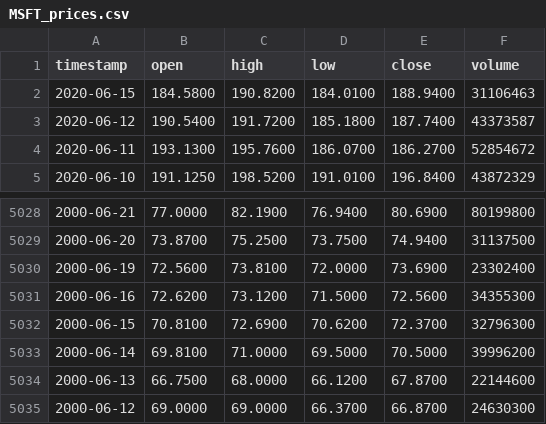
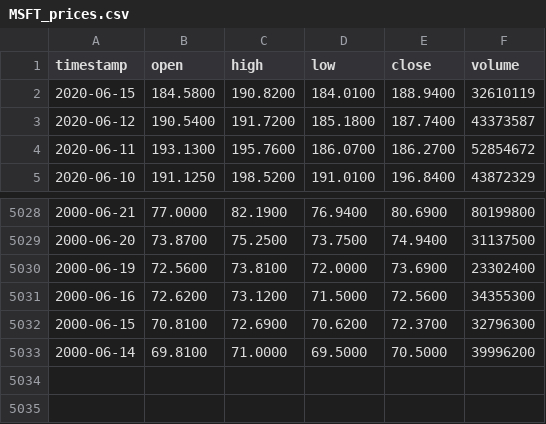
Before and after one commit to ebjacoby/Robo-adviser, a CSV file: data/MSFT_prices.csv, drawn as a sheet; only a part is shown, gaps mark what is left out.

```diff
--- a/data/MSFT_prices.csv
+++ b/data/MSFT_prices.csv
@@ -1,3 +1,3 @@
 timestamp,open,high,low,close,volume
-2020-06-15,184.5800,190.8200,184.0100,188.9400,31106463
+2020-06-15,184.5800,190.8200,184.0100,188.9400,32610119
 2020-06-12,190.5400,191.7200,185.1800,187.7400,43373587
@@ -5033,3 +5033 @@ timestamp,open,high,low,close,volume
 2000-06-14,69.8100,71.0000,69.5000,70.5000,39996200
-2000-06-13,66.7500,68.0000,66.1200,67.8700,22144600
-2000-06-12,69.0000,69.0000,66.3700,66.8700,24630300
```
Also changed, not shown: 6 other files.
